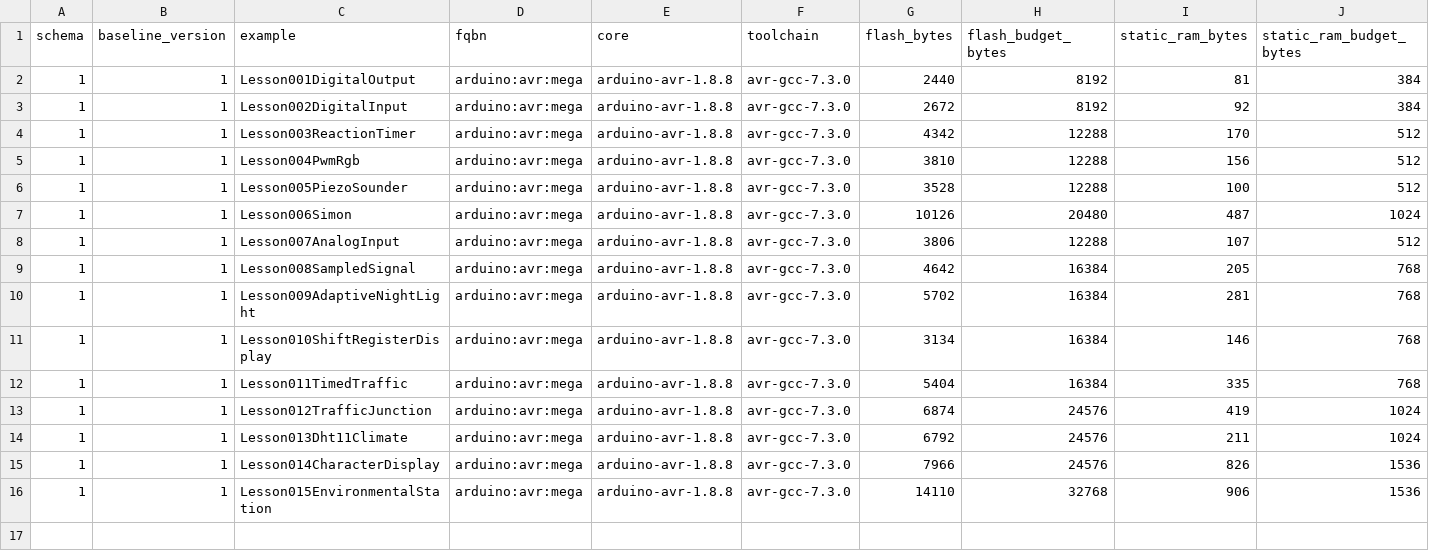
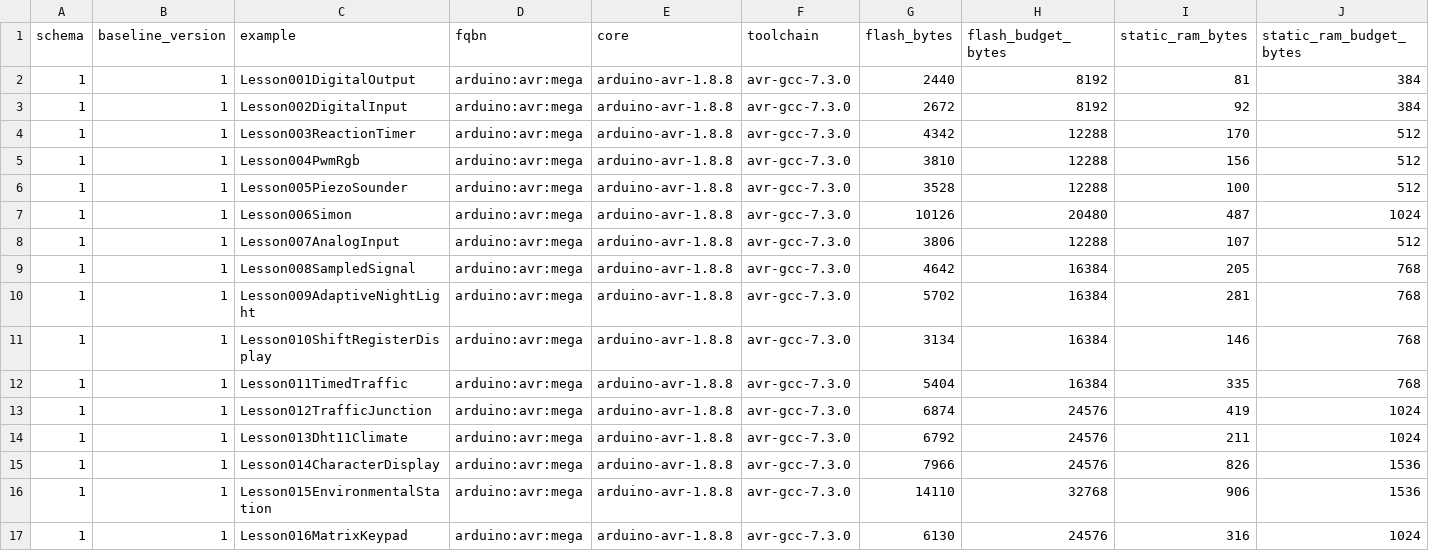
Before and after one commit to spincyc/adk, a TSV file: docs/size_baseline.tsv, drawn as a sheet.

Commit message:
lesson: publish matrix keypad input

```diff
--- a/docs/size_baseline.tsv
+++ b/docs/size_baseline.tsv
@@ -16 +16,2 @@ schema	baseline_version	example	fqbn	core	toolchain	flash_bytes	flash_budget_byt
 1	1	Lesson015EnvironmentalStation	arduino:avr:mega	arduino-avr-1.8.8	avr-gcc-7.3.0	14110	32768	906	1536
+1	1	Lesson016MatrixKeypad	arduino:avr:mega	arduino-avr-1.8.8	avr-gcc-7.3.0	6130	24576	316	1024
```
Also changed, not shown: 11 other files.
